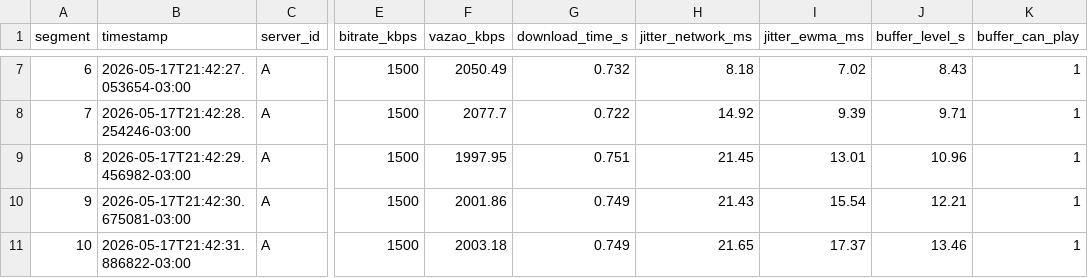
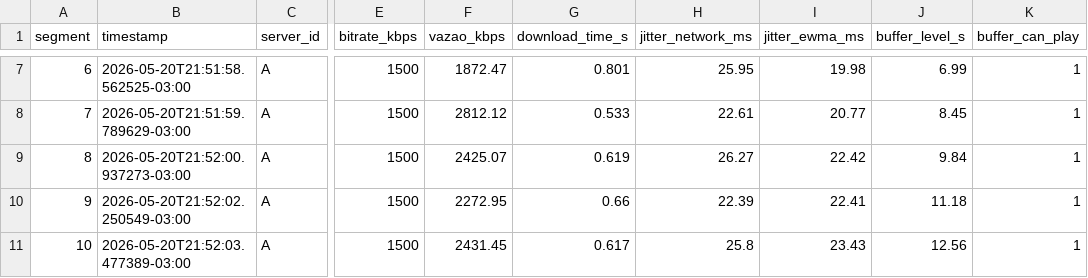
Before and after one commit to natliaraujo/Streaming-Adaptativo-com-Controle-de-Banda, a CSV file: Politica 1/metricas_baseline.csv, drawn as a sheet; only a part is shown, gaps mark what is left out; the diff covers the shown part only; the diff names each change by its address in the sheet, - before the commit and + after, or states it on an @@ line.

```diff
--- a/Politica 1/metricas_baseline.csv
+++ b/Politica 1/metricas_baseline.csv
-B7 (timestamp): 2026-05-17T21:42:27.053654-03:00
+B7 (timestamp): 2026-05-20T21:51:58.562525-03:00
-F7 (vazao_kbps): 2050.49
+F7 (vazao_kbps): 1872.47
-G7 (download_time_s): 0.732
+G7 (download_time_s): 0.801
-H7 (jitter_network_ms): 8.18
+H7 (jitter_network_ms): 25.95
-I7 (jitter_ewma_ms): 7.02
+I7 (jitter_ewma_ms): 19.98
-J7 (buffer_level_s): 8.43
+J7 (buffer_level_s): 6.99
-B8 (timestamp): 2026-05-17T21:42:28.254246-03:00
+B8 (timestamp): 2026-05-20T21:51:59.789629-03:00
-F8 (vazao_kbps): 2077.7
+F8 (vazao_kbps): 2812.12
-G8 (download_time_s): 0.722
+G8 (download_time_s): 0.533
-H8 (jitter_network_ms): 14.92
+H8 (jitter_network_ms): 22.61
-I8 (jitter_ewma_ms): 9.39
+I8 (jitter_ewma_ms): 20.77
-J8 (buffer_level_s): 9.71
+J8 (buffer_level_s): 8.45
-B9 (timestamp): 2026-05-17T21:42:29.456982-03:00
+B9 (timestamp): 2026-05-20T21:52:00.937273-03:00
-F9 (vazao_kbps): 1997.95
+F9 (vazao_kbps): 2425.07
-G9 (download_time_s): 0.751
+G9 (download_time_s): 0.619
-H9 (jitter_network_ms): 21.45
+H9 (jitter_network_ms): 26.27
-I9 (jitter_ewma_ms): 13.01
+I9 (jitter_ewma_ms): 22.42
-J9 (buffer_level_s): 10.96
+J9 (buffer_level_s): 9.84
-B10 (timestamp): 2026-05-17T21:42:30.675081-03:00
+B10 (timestamp): 2026-05-20T21:52:02.250549-03:00
-F10 (vazao_kbps): 2001.86
+F10 (vazao_kbps): 2272.95
-G10 (download_time_s): 0.749
+G10 (download_time_s): 0.66
-H10 (jitter_network_ms): 21.43
+H10 (jitter_network_ms): 22.39
-I10 (jitter_ewma_ms): 15.54
+I10 (jitter_ewma_ms): 22.41
-J10 (buffer_level_s): 12.21
+J10 (buffer_level_s): 11.18
-B11 (timestamp): 2026-05-17T21:42:31.886822-03:00
+B11 (timestamp): 2026-05-20T21:52:03.477389-03:00
-F11 (vazao_kbps): 2003.18
+F11 (vazao_kbps): 2431.45
-G11 (download_time_s): 0.749
+G11 (download_time_s): 0.617
-H11 (jitter_network_ms): 21.65
+H11 (jitter_network_ms): 25.8
-I11 (jitter_ewma_ms): 17.37
+I11 (jitter_ewma_ms): 23.43
-J11 (buffer_level_s): 13.46
+J11 (buffer_level_s): 12.56
```
Also changed, not shown: 34 edited cells elsewhere in this file, 4 other files.
